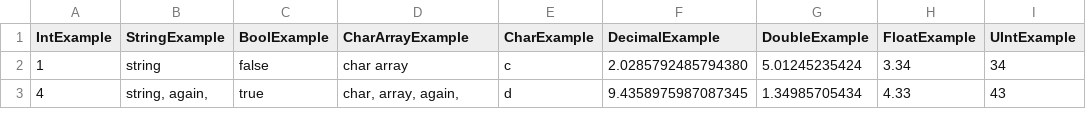
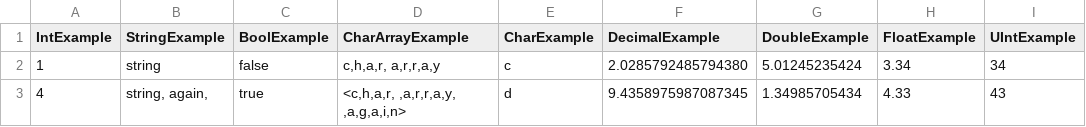
Before and after one commit to daveT83/Model-Loader, a CSV file: Model Loader Examples/Model Loader Examples/ExampleFiles/WithQuotes.csv, drawn as a sheet; only a part is shown; the diff names each change by its address in the sheet, - before the commit and + after, or states it on an @@ line.

```diff
--- a/Model Loader Examples/Model Loader Examples/ExampleFiles/WithQuotes.csv
+++ b/Model Loader Examples/Model Loader Examples/ExampleFiles/WithQuotes.csv
-D2 (CharArrayExample): char array
+D2 (CharArrayExample): c,h,a,r, a,r,r,a,y
-D3 (CharArrayExample): char, array, again,
+D3 (CharArrayExample): <c,h,a,r, ,a,r,r,a,y, ,a,g,a,i,n>
```
Also changed, not shown: Model Loader Examples/Model Loader Examples/ExampleFiles/WithoutQuotes.csv, 18 other files.
